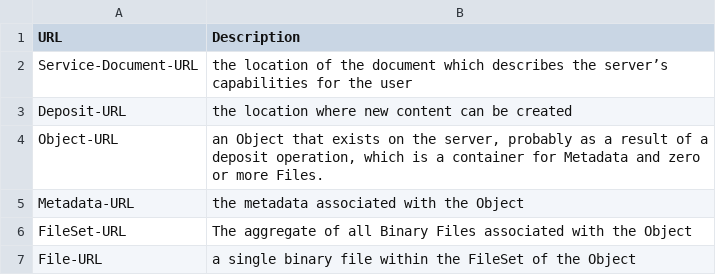
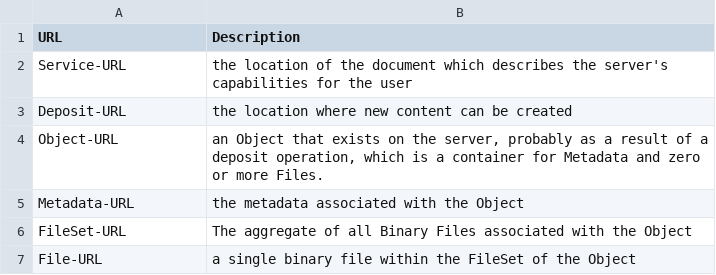
Before and after one commit to swordapp/swordv3, a CSV file: src/tables/urls.csv, drawn as a sheet.

Commit message:
fully expand protocol behaviours, with requirements laid out in csv.  Fully implemented OpenAPI spec too.  Start a separate document where the full requirements for every action a client might take are expanded upon

```diff
--- a/src/tables/urls.csv
+++ b/src/tables/urls.csv
@@ -1,3 +1,3 @@
 URL,Description
-Service-Document-URL,the location of the document which describes the server’s capabilities for the user
+Service-URL,the location of the document which describes the server's capabilities for the user
 Deposit-URL,the location where new content can be created
```
Also changed, not shown: 12 other files.
